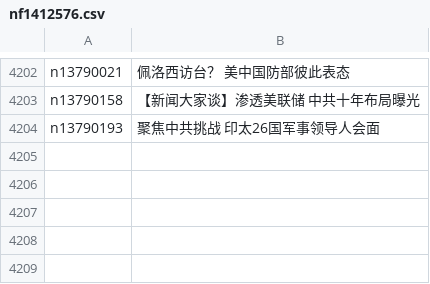
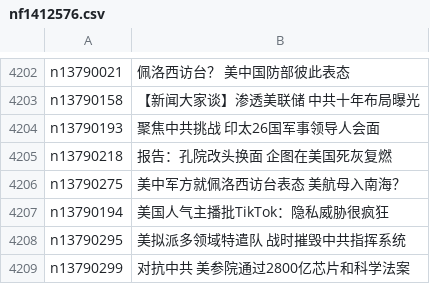
Before and after one commit to easy2view/epoch-news, a CSV file: indexes/nf1412576.csv, drawn as a sheet; only a part is shown, gaps mark what is left out; the diff names each change by its address in the sheet, - before the commit and + after, or states it on an @@ line.

```diff
--- a/indexes/nf1412576.csv
+++ b/indexes/nf1412576.csv
+row 4205: n13790218 | 报告：孔院改头换面 企图在美国死灰复燃
+row 4206: n13790275 | 美中军方就佩洛西访台表态 美航母入南海？
+row 4207: n13790194 | 美国人气主播批TikTok：隐私威胁很疯狂
+row 4208: n13790295 | 美拟派多领域特遣队 战时摧毁中共指挥系统
+row 4209: n13790299 | 对抗中共 美参院通过2800亿芯片和科学法案
```
Also changed, not shown: indexes/ncid1078159.csv, indexes/ncid1349361.csv, 42 other files.
